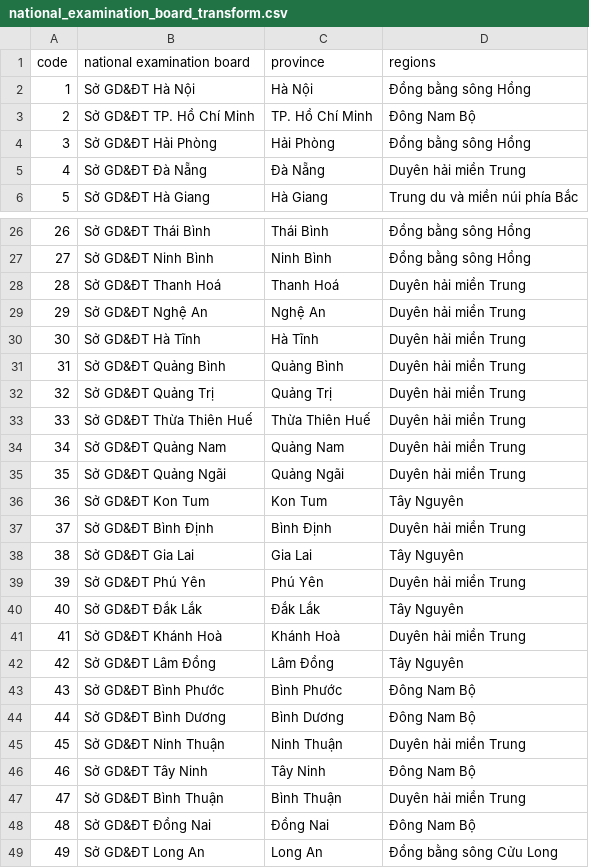
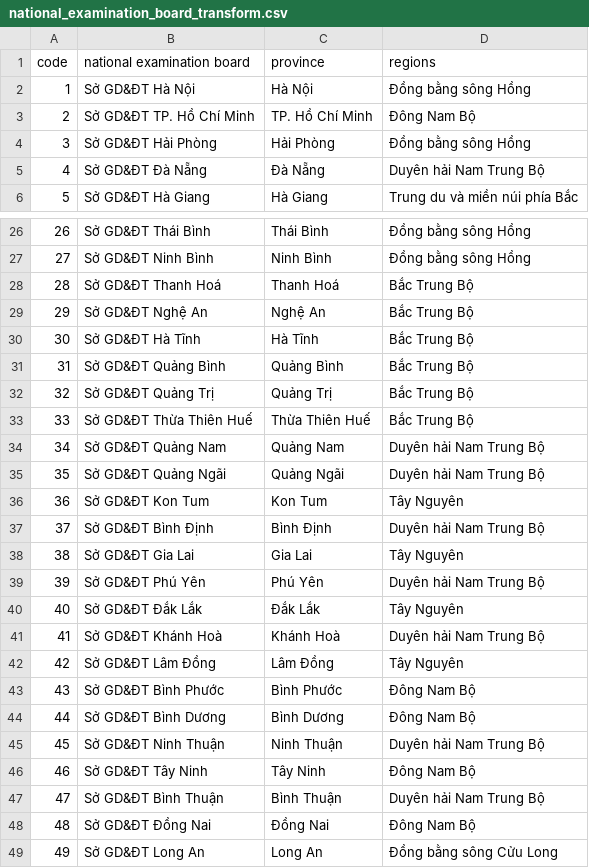
Before and after one commit to PhiHuynh-2212/Graduation_Project, a CSV file: Data/Processed/national_examination_board_transform.csv, drawn as a sheet; only a part is shown, gaps mark what is left out.

Commit message:
Update data

```diff
--- a/Data/Processed/national_examination_board_transform.csv
+++ b/Data/Processed/national_examination_board_transform.csv
@@ -4,3 +4,3 @@ code,national examination board,province,regions
 3,Sở GD&ĐT Hải Phòng,Hải Phòng,Đồng bằng sông Hồng
-4,Sở GD&ĐT Đà Nẵng,Đà Nẵng,Duyên hải miền Trung
+4,Sở GD&ĐT Đà Nẵng,Đà Nẵng,Duyên hải Nam Trung Bộ
 5,Sở GD&ĐT Hà Giang,Hà Giang,Trung du và miền núi phía Bắc
@@ -27,16 +27,16 @@ code,national examination board,province,regions
 27,Sở GD&ĐT Ninh Bình,Ninh Bình,Đồng bằng sông Hồng
-28,Sở GD&ĐT Thanh Hoá,Thanh Hoá,Duyên hải miền Trung
-29,Sở GD&ĐT Nghệ An,Nghệ An,Duyên hải miền Trung
-30,Sở GD&ĐT Hà Tĩnh,Hà Tĩnh,Duyên hải miền Trung
-31,Sở GD&ĐT Quảng Bình,Quảng Bình,Duyên hải miền Trung
-32,Sở GD&ĐT Quảng Trị,Quảng Trị,Duyên hải miền Trung
-33,Sở GD&ĐT Thừa Thiên Huế,Thừa Thiên Huế,Duyên hải miền Trung
-34,Sở GD&ĐT Quảng Nam,Quảng Nam,Duyên hải miền Trung
-35,Sở GD&ĐT Quảng Ngãi,Quảng Ngãi,Duyên hải miền Trung
+28,Sở GD&ĐT Thanh Hoá,Thanh Hoá,Bắc Trung Bộ
+29,Sở GD&ĐT Nghệ An,Nghệ An,Bắc Trung Bộ
+30,Sở GD&ĐT Hà Tĩnh,Hà Tĩnh,Bắc Trung Bộ
+31,Sở GD&ĐT Quảng Bình,Quảng Bình,Bắc Trung Bộ
+32,Sở GD&ĐT Quảng Trị,Quảng Trị,Bắc Trung Bộ
+33,Sở GD&ĐT Thừa Thiên Huế,Thừa Thiên Huế,Bắc Trung Bộ
+34,Sở GD&ĐT Quảng Nam,Quảng Nam,Duyên hải Nam Trung Bộ
+35,Sở GD&ĐT Quảng Ngãi,Quảng Ngãi,Duyên hải Nam Trung Bộ
 36,Sở GD&ĐT Kon Tum,Kon Tum,Tây Nguyên
-37,Sở GD&ĐT Bình Định,Bình Định,Duyên hải miền Trung
+37,Sở GD&ĐT Bình Định,Bình Định,Duyên hải Nam Trung Bộ
 38,Sở GD&ĐT Gia Lai,Gia Lai,Tây Nguyên
-39,Sở GD&ĐT Phú Yên,Phú Yên,Duyên hải miền Trung
+39,Sở GD&ĐT Phú Yên,Phú Yên,Duyên hải Nam Trung Bộ
 40,Sở GD&ĐT Đắk Lắk,Đắk Lắk,Tây Nguyên
-41,Sở GD&ĐT Khánh Hoà,Khánh Hoà,Duyên hải miền Trung
+41,Sở GD&ĐT Khánh Hoà,Khánh Hoà,Duyên hải Nam Trung Bộ
 42,Sở GD&ĐT Lâm Đồng,Lâm Đồng,Tây Nguyên
@@ -44,5 +44,5 @@ code,national examination board,province,regions
 44,Sở GD&ĐT Bình Dương,Bình Dương,Đông Nam Bộ
-45,Sở GD&ĐT Ninh Thuận,Ninh Thuận,Duyên hải miền Trung
+45,Sở GD&ĐT Ninh Thuận,Ninh Thuận,Duyên hải Nam Trung Bộ
 46,Sở GD&ĐT Tây Ninh,Tây Ninh,Đông Nam Bộ
-47,Sở GD&ĐT Bình Thuận,Bình Thuận,Duyên hải miền Trung
+47,Sở GD&ĐT Bình Thuận,Bình Thuận,Duyên hải Nam Trung Bộ
 48,Sở GD&ĐT Đồng Nai,Đồng Nai,Đông Nam Bộ
```
